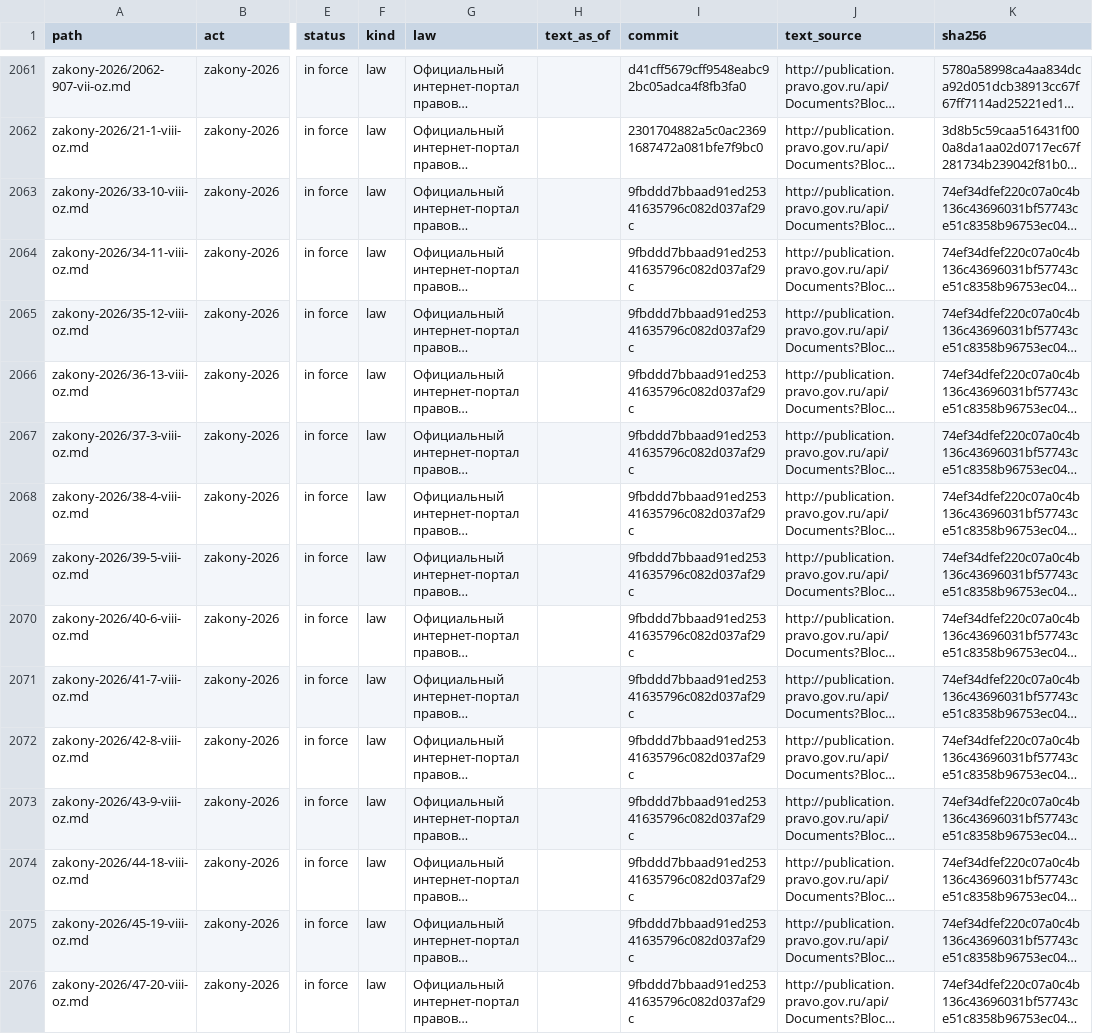
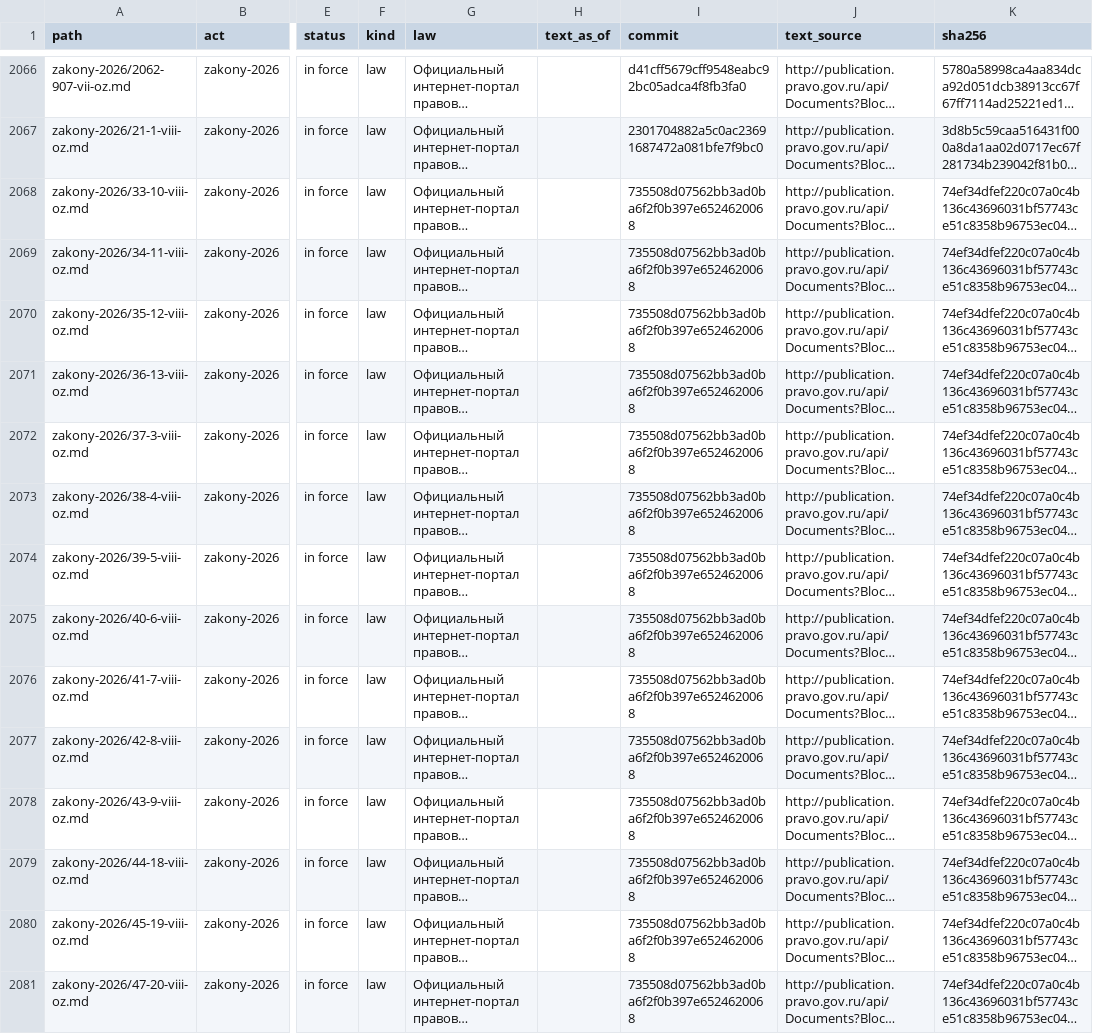
Before and after one commit to lexifina/russia-orenburg-law, a TSV file: data/provisions.tsv, drawn as a sheet; only a part is shown, gaps mark what is left out; long unchanged cells end in …; addresses are those after the commit; the diff covers the shown part only; the diff names each change by its address in the sheet, - before the commit and + after, or states it on an @@ line.

```diff
--- a/data/provisions.tsv
+++ b/data/provisions.tsv
-I2068:I2081 (commit): 9fbddd7bbaad91ed25341635796c082d037af29c
+I2068:I2081 (commit): 735508d07562bb3ad0ba6f2f0b397e6524620068
```
Also changed, not shown: 5 added rows and 27 edited cells elsewhere in this file, data/commits.csv, data/laws.csv, 6 other files.
